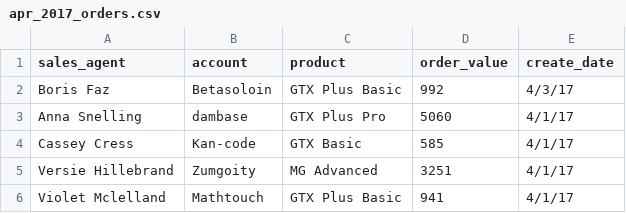
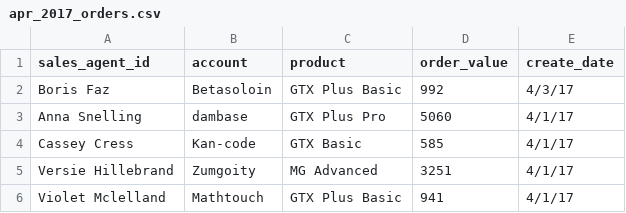
Before and after one commit to cs8u7/CRM-ZenTech, a CSV file: database/apr_2017_orders.csv, drawn as a sheet; only a part is shown.

```diff
--- a/database/apr_2017_orders.csv
+++ b/database/apr_2017_orders.csv
@@ -1,2 +1,2 @@
-sales_agent,account,product,order_value,create_date
+sales_agent_id,account,product,order_value,create_date
 Boris Faz,Betasoloin,GTX Plus Basic,992,4/3/17
```
Also changed, not shown: database/accounts.csv, database/employees.csv, 2 other files.
